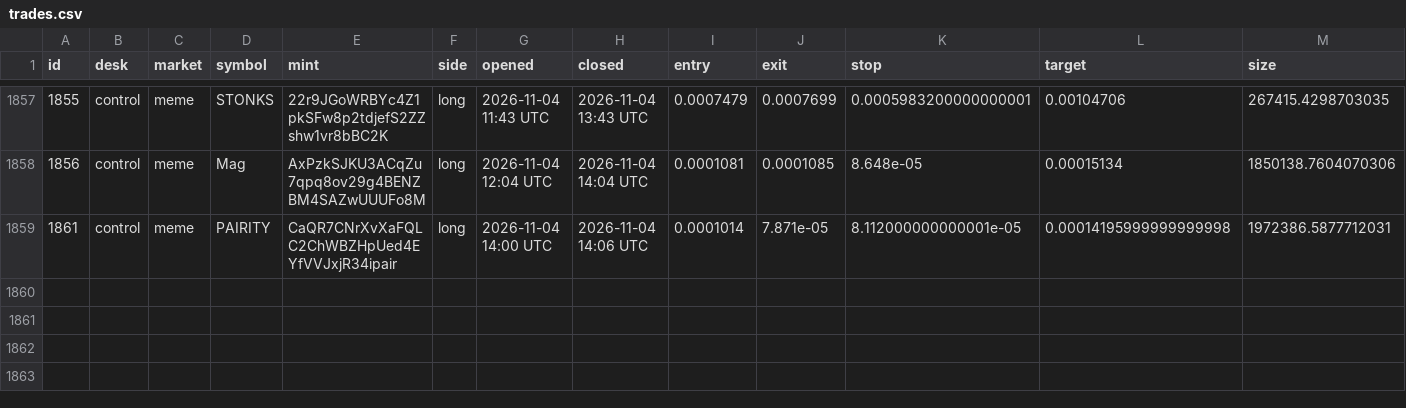
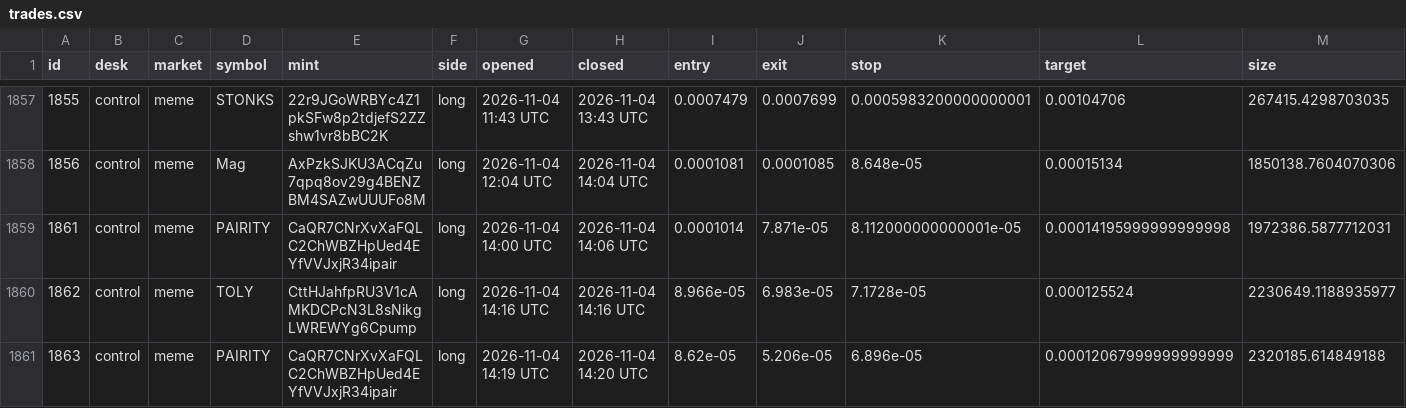
Before and after one commit to alhaddadsaid/lawahlawah, a CSV file: agents/trades.csv, drawn as a sheet; only a part is shown, gaps mark what is left out; rows hold the shown columns only; the diff names each change by its address in the sheet, - before the commit and + after, or states it on an @@ line.

Commit message:
agent desk update

```diff
--- a/agents/trades.csv
+++ b/agents/trades.csv
+row 1860: 1862 | control | meme | TOLY | CttHJahfpRU3V1cAMKDCPcN3L8sNikgLWREWYg6Cpump | long | 2026-11-04 14:16 UTC | 2026-11-04 14:16 UTC | 8.966e-05 | 6.983e-05 | 7.1728e-05 | 0.000125524 | 2230649.1188935977
+row 1861: 1863 | control | meme | PAIRITY | CaQR7CNrXvXaFQLC2ChWBZHpUed4EYfVVJxjR34ipair | long | 2026-11-04 14:19 UTC | 2026-11-04 14:20 UTC | 8.62e-05 | 5.206e-05 | 6.896e-05 | 0.00012067999999999999 | 2320185.614849188
```
Also changed, not shown: 3 other files.
